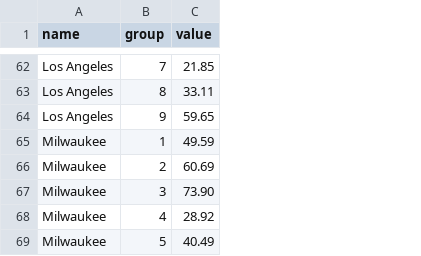
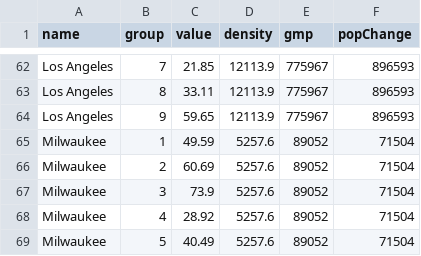
Before and after one commit to jjjiia/AoL_Bubbles, a CSV file: tempdata.csv, drawn as a sheet; only a part is shown, gaps mark what is left out; the diff covers the shown part only; the diff names each change by its address in the sheet, - before the commit and + after, or states it on an @@ line.

Commit message:
add first view with pop density, pop change and gmp

```diff
--- a/tempdata.csv
+++ b/tempdata.csv
+column D (density), rows 62-69: 12113.9 | 12113.9 | 12113.9 | 5257.6 | 5257.6 | 5257.6 | 5257.6 | 5257.6
+column E (gmp), rows 62-69: 775967 | 775967 | 775967 | 89052 | 89052 | 89052 | 89052 | 89052
+column F (popChange), rows 62-69: 896593 | 896593 | 896593 | 71504 | 71504 | 71504 | 71504 | 71504
-C67 (value): 73.90
+C67 (value): 73.9
```
Also changed, not shown: 6 edited cells elsewhere in this file, 3 other files.
